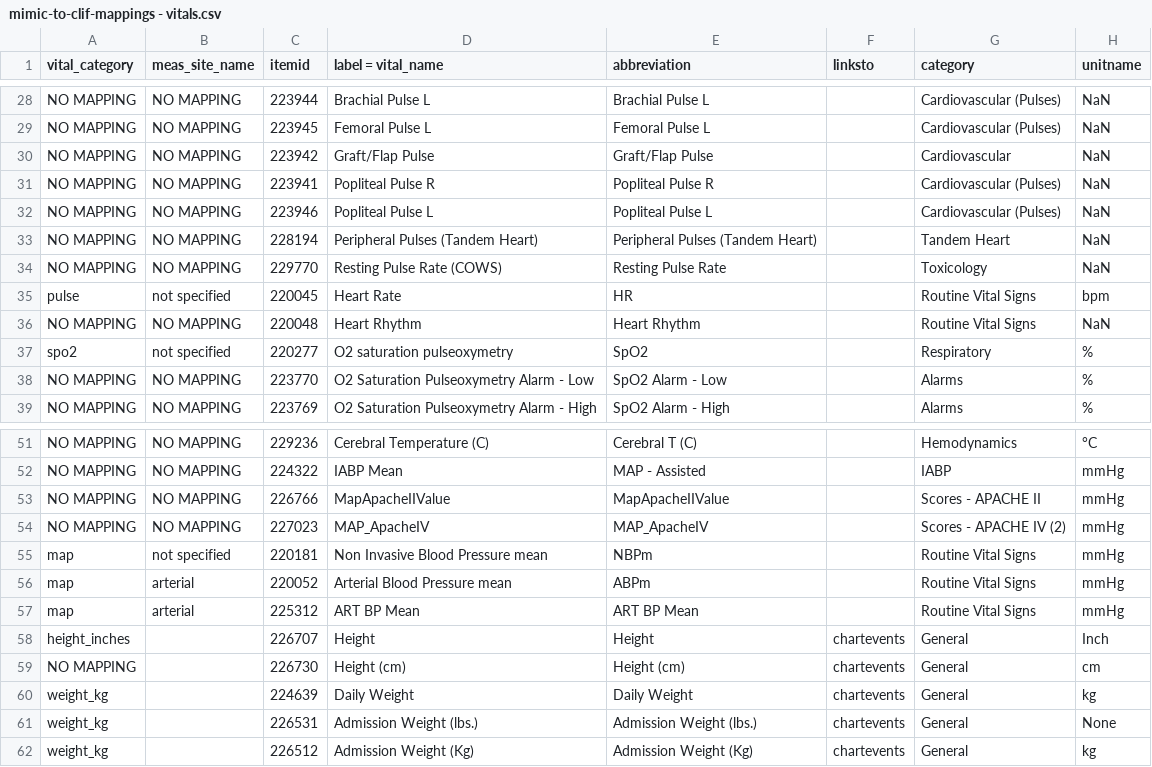
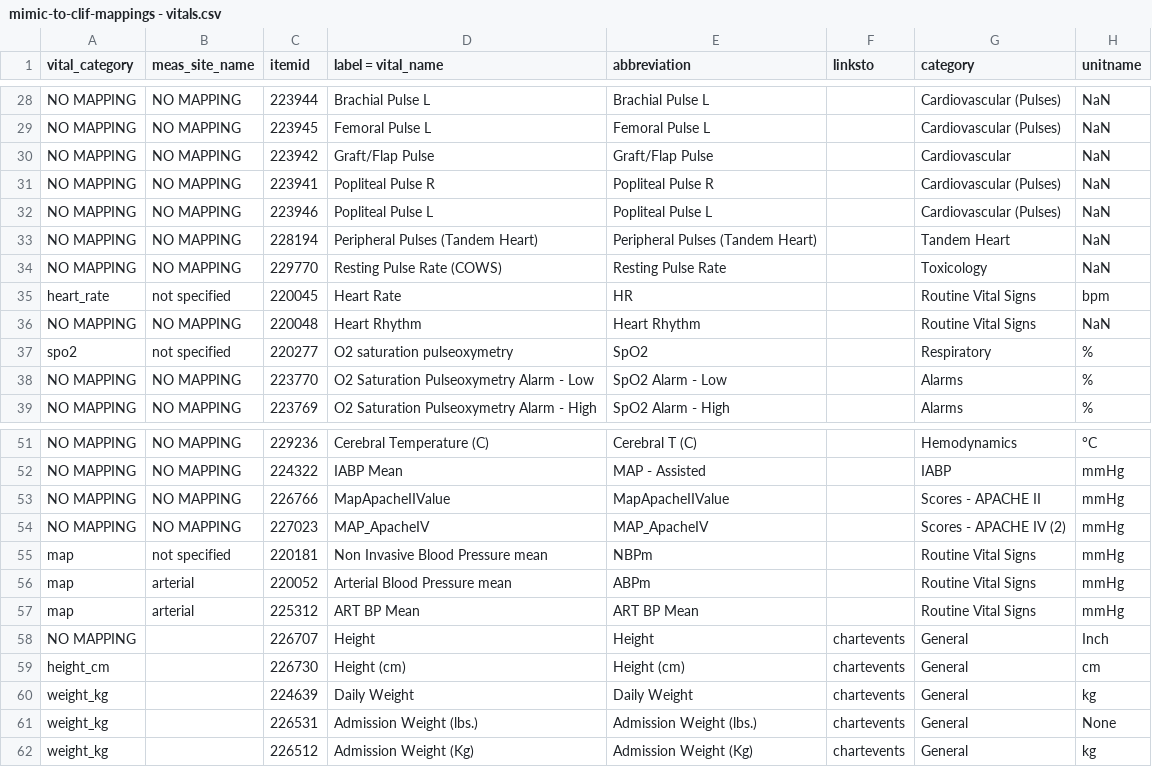
Before and after one commit to oldsandiaz/mimicclif, a CSV file: mapping/mimic-to-clif-mappings - vitals.csv, drawn as a sheet; only a part is shown, gaps mark what is left out; the diff names each change by its address in the sheet, - before the commit and + after, or states it on an @@ line.

Commit message:
updated mapping file, code for vitals to clif 2.0; saved a copy of 1.0 code

```diff
--- a/mapping/mimic-to-clif-mappings - vitals.csv
+++ b/mapping/mimic-to-clif-mappings - vitals.csv
-A35 (vital_category): pulse
+A35 (vital_category): heart_rate
-A58 (vital_category): height_inches
+A58 (vital_category): NO MAPPING
-A59 (vital_category): NO MAPPING
+A59 (vital_category): height_cm
```
Also changed, not shown: mapping/._mimic-to-clif-mappings - vitals.csv, 1 other file.
